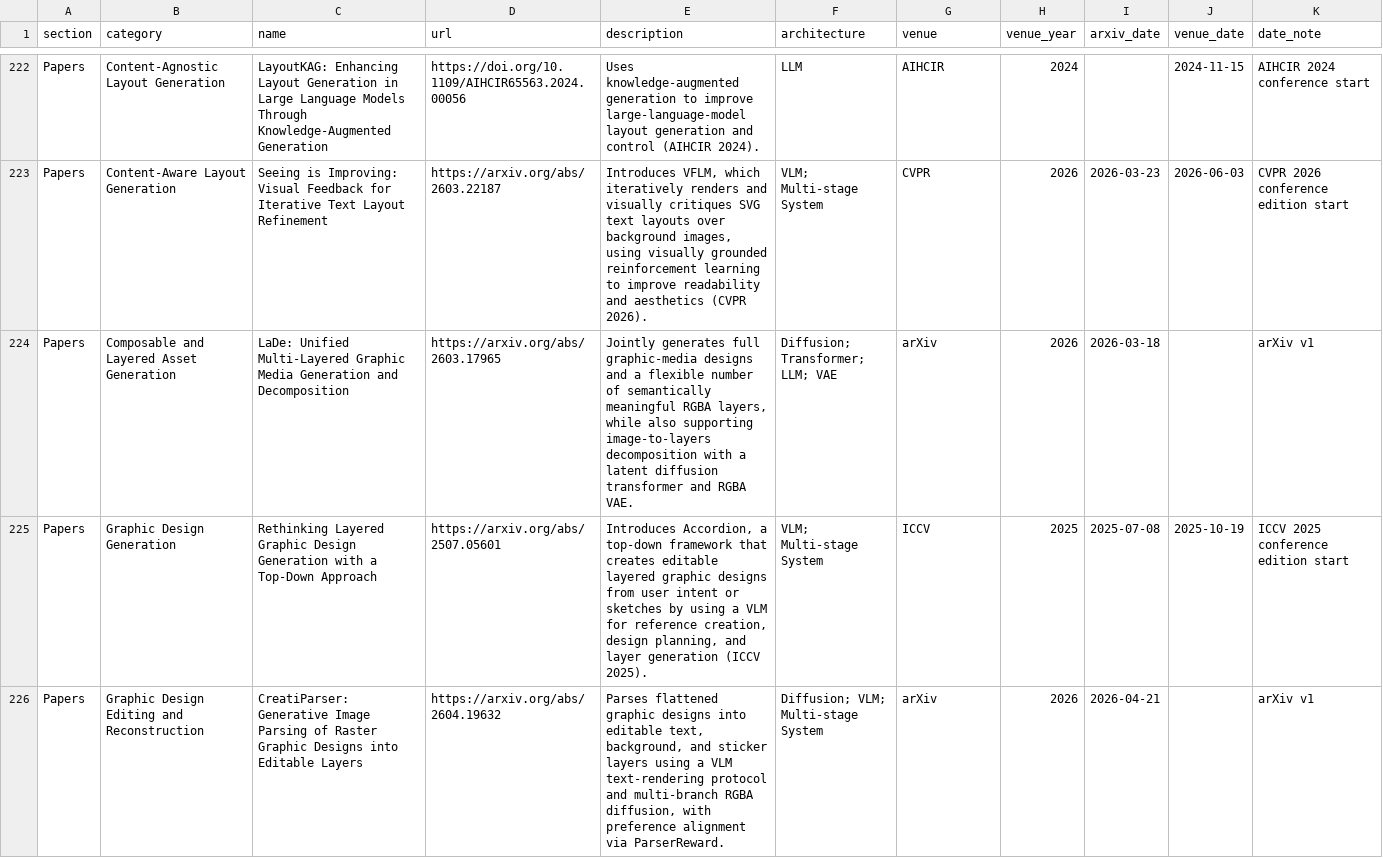
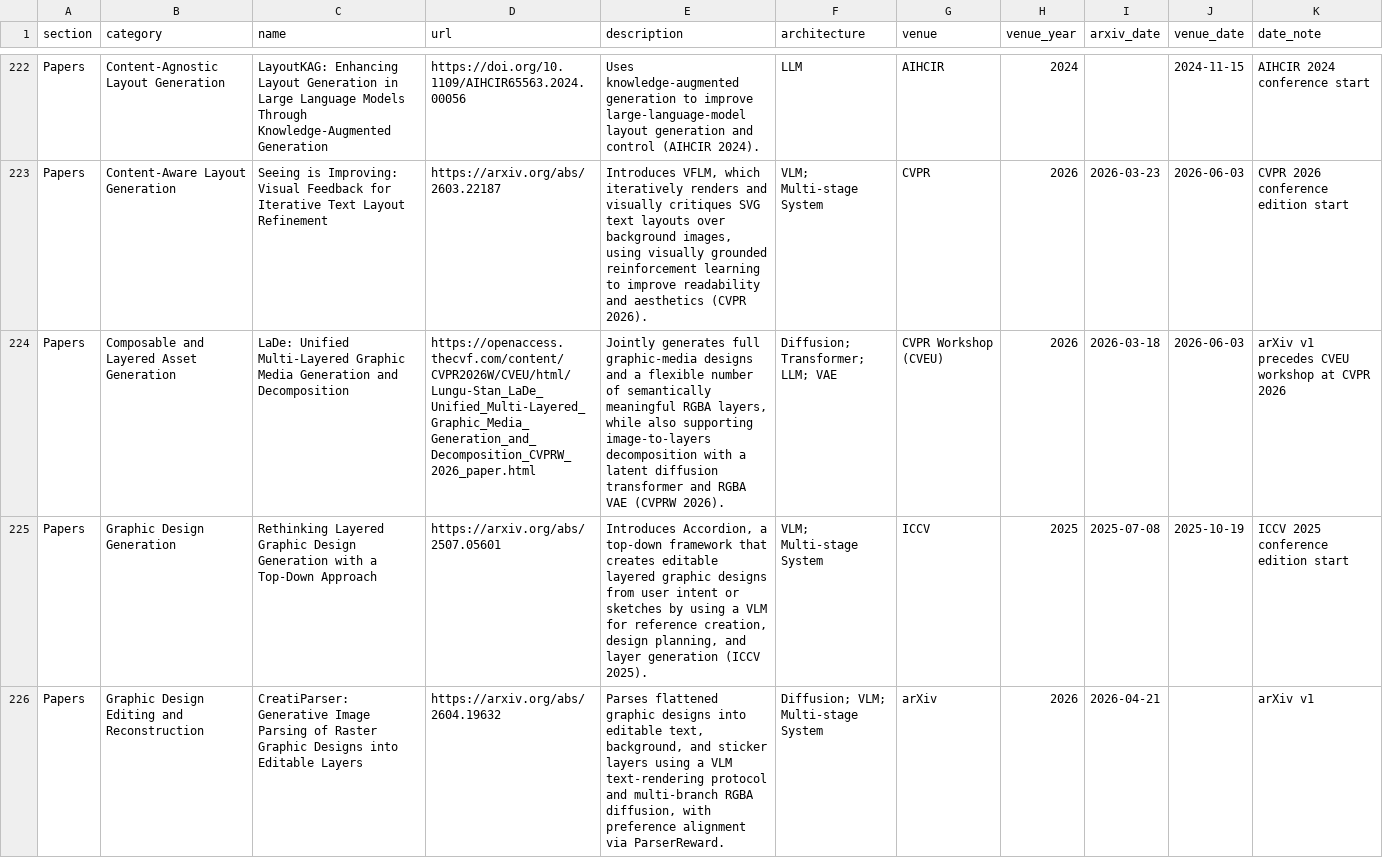
Before and after one commit to creative-graphic-design/awesome-creative-graphic-design-generation, a CSV file: data/resources.csv, drawn as a sheet; only a part is shown, gaps mark what is left out; the diff names each change by its address in the sheet, - before the commit and + after, or states it on an @@ line.

Commit message:
Record LaDe as a CVPRW 2026 paper (#77)
* chore: stage LaDe publication metadata update

* Record LaDe as a CVPRW 2026 paper

---------

Co-authored-by: github-actions[bot] <41898282+github-actions[bot]@users.noreply.github.com>

```diff
--- a/data/resources.csv
+++ b/data/resources.csv
-D224 (url): https://arxiv.org/abs/2603.17965
+D224 (url): https://openaccess.thecvf.com/content/CVPR2026W/CVEU/html/Lungu-Stan_LaDe_Unified_Multi-Layered_Graphic_Media_Generation_and_Decomposition_CVPRW_2026_paper.html
-E224 (description): …and RGBA VAE.
+E224 (description): …and RGBA VAE (CVPRW 2026).
-G224 (venue): arXiv
+G224 (venue): CVPR Workshop (CVEU)
-J224 (venue_date): (empty)
+J224 (venue_date): 2026-06-03
-K224 (date_note): arXiv v1
+K224 (date_note): arXiv v1 precedes CVEU workshop at CVPR 2026
```
Also changed, not shown: 1 other file.
